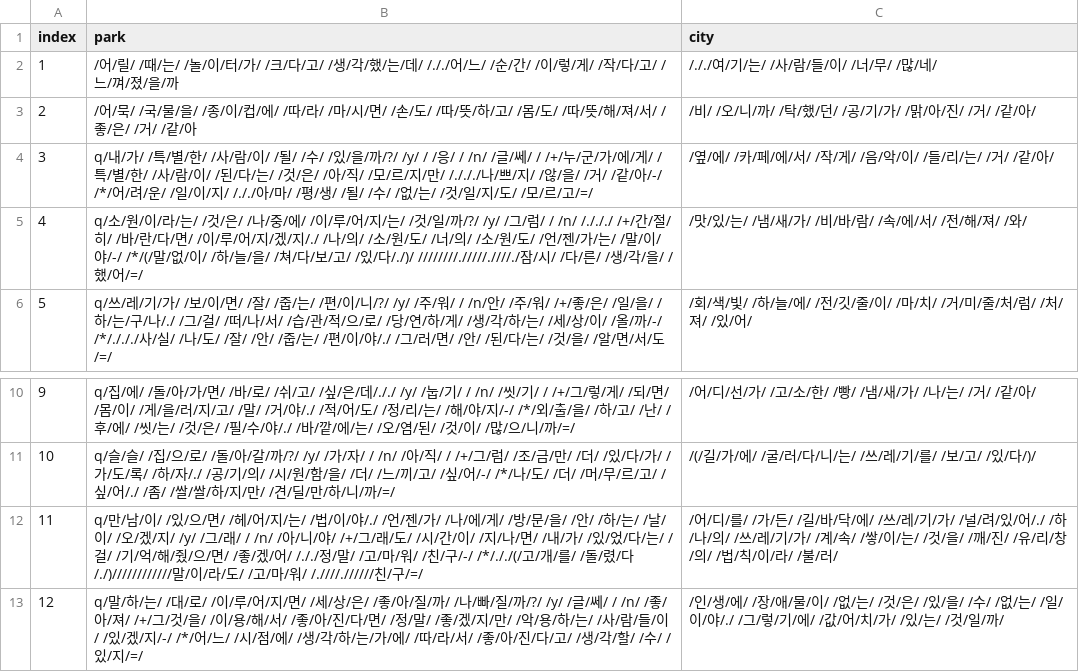
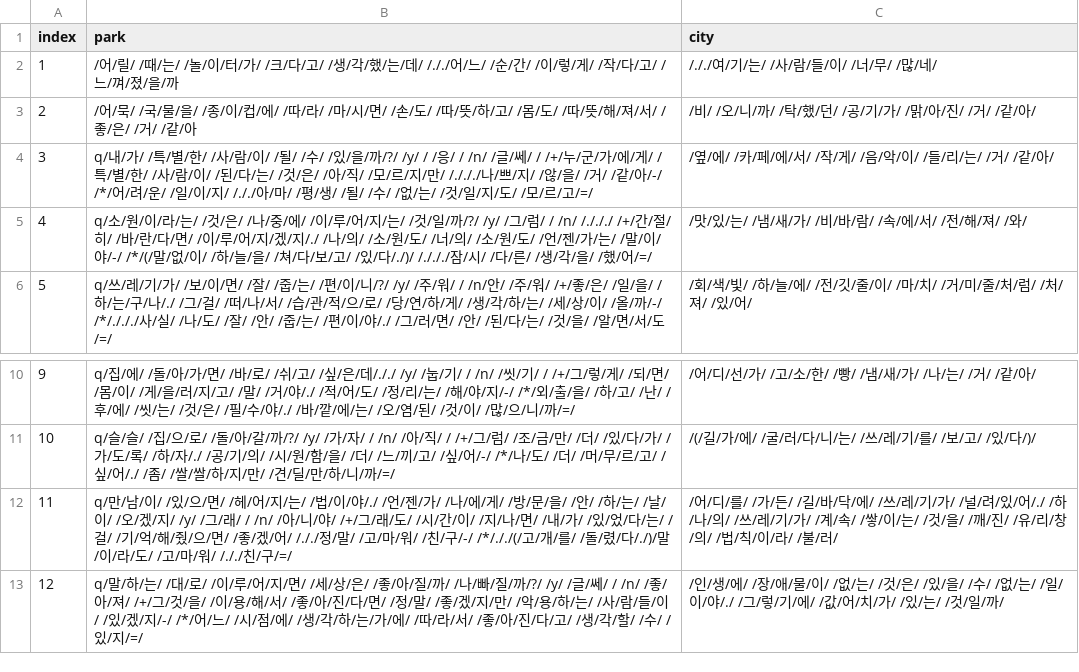
Before and after one commit to catdoglove/Rainroom_renew, a CSV file: Resources/CSV/talk_out.csv, drawn as a sheet; only a part is shown, gaps mark what is left out.

Commit message:
지문 버그 수정

```diff
--- a/Resources/CSV/talk_out.csv
+++ b/Resources/CSV/talk_out.csv
@@ -4,3 +4,3 @@ index,park,city
 3,q/내/가/ /특/별/한/ /사/람/이/ /될/ /수/ /있/을/까/?/ /y/ / /응/ / /n/ /글/쎄/ / /+/누/군/가/에/게/ /특/별/한/ /사/람/이/ /된/다/는/ /것/은/ /아/직/ /모/르/지/만/ /./././나/쁘/지/ /않/을/ /거/ /같/아/-/ /*/어/려/운/ /일/이/지/ /././아/마/ /평/생/ /될/ /수/ /없/는/ /것/일/지/도/ /모/르/고/=/,/옆/에/ /카/페/에/서/ /작/게/ /음/악/이/ /들/리/는/ /거/ /같/아/
-4,q/소/원/이/라/는/ /것/은/ /나/중/에/ /이/루/어/지/는/ /것/일/까/?/ /y/ /그/럼/ / /n/ /./././ /+/간/절/히/ /바/란/다/면/ /이/루/어/지/겠/지/./ /나/의/ /소/원/도/ /너/의/ /소/원/도/ /언/젠/가/는/ /말/이/야/-/ /*/(/말/없/이/ /하/늘/을/ /쳐/다/보/고/ /있/다/./)/ ////////./////.////./잠/시/ /다/른/ /생/각/을/ /했/어/=/,/맛/있/는/ /냄/새/가/ /비/바/람/ /속/에/서/ /전/해/져/ /와/
+4,q/소/원/이/라/는/ /것/은/ /나/중/에/ /이/루/어/지/는/ /것/일/까/?/ /y/ /그/럼/ / /n/ /./././ /+/간/절/히/ /바/란/다/면/ /이/루/어/지/겠/지/./ /나/의/ /소/원/도/ /너/의/ /소/원/도/ /언/젠/가/는/ /말/이/야/-/ /*/(/말/없/이/ /하/늘/을/ /쳐/다/보/고/ /있/다/./)/ /./././잠/시/ /다/른/ /생/각/을/ /했/어/=/,/맛/있/는/ /냄/새/가/ /비/바/람/ /속/에/서/ /전/해/져/ /와/
 5,q/쓰/레/기/가/ /보/이/면/ /잘/ /줍/는/ /편/이/니/?/ /y/ /주/워/ / /n/안/ /주/워/ /+/좋/은/ /일/을/ /하/는/구/나/./ /그/걸/ /떠/나/서/ /습/관/적/으/로/ /당/연/하/게/ /생/각/하/는/ /세/상/이/ /올/까/-/ /*/./././사/실/ /나/도/ /잘/ /안/ /줍/는/ /편/이/야/./ /그/러/면/ /안/ /된/다/는/ /것/을/ /알/면/서/도/=/,/회/색/빛/ /하/늘/에/ /전/깃/줄/이/ /마/치/ /거/미/줄/처/럼/ /처/져/ /있/어/
@@ -11,3 +11,3 @@ index,park,city
 10,q/슬/슬/ /집/으/로/ /돌/아/갈/까/?/ /y/ /가/자/ / /n/ /아/직/ / /+/그/럼/ /조/금/만/ /더/ /있/다/가/ /가/도/록/ /하/자/./ /공/기/의/ /시/원/함/을/ /더/ /느/끼/고/ /싶/어/-/ /*/나/도/ /더/ /머/무/르/고/ /싶/어/./ /좀/ /쌀/쌀/하/지/만/ /견/딜/만/하/니/까/=/,/(/길/가/에/ /굴/러/다/니/는/ /쓰/레/기/를/ /보/고/ /있/다/)/
-11,q/만/남/이/ /있/으/면/ /헤/어/지/는/ /법/이/야/./ /언/젠/가/ /나/에/게/ /방/문/을/ /안/ /하/는/ /날/이/ /오/겠/지/ /y/ /그/래/ / /n/ /아/니/야/ /+/그/래/도/ /시/간/이/ /지/나/면/ /내/가/ /있/었/다/는/ /걸/ /기/억/해/줬/으/면/ /좋/겠/어/ /././정/말/ /고/마/워/ /친/구/-/ /*/././(/고/개/를/ /돌/렸/다/./)////////////말/이/라/도/ /고/마/워/ /.////.//////친/구/=/,/어/디/를/ /가/든/ /길/바/닥/에/ /쓰/레/기/가/ /널/려/있/어/./ /하/나/의/ /쓰/레/기/가/ /계/속/ /쌓/이/는/ /것/을/ /깨/진/ /유/리/창/의/ /법/칙/이/라/ /불/러/
+11,q/만/남/이/ /있/으/면/ /헤/어/지/는/ /법/이/야/./ /언/젠/가/ /나/에/게/ /방/문/을/ /안/ /하/는/ /날/이/ /오/겠/지/ /y/ /그/래/ / /n/ /아/니/야/ /+/그/래/도/ /시/간/이/ /지/나/면/ /내/가/ /있/었/다/는/ /걸/ /기/억/해/줬/으/면/ /좋/겠/어/ /././정/말/ /고/마/워/ /친/구/-/ /*/././(/고/개/를/ /돌/렸/다/./)/말/이/라/도/ /고/마/워/ /././친/구/=/,/어/디/를/ /가/든/ /길/바/닥/에/ /쓰/레/기/가/ /널/려/있/어/./ /하/나/의/ /쓰/레/기/가/ /계/속/ /쌓/이/는/ /것/을/ /깨/진/ /유/리/창/의/ /법/칙/이/라/ /불/러/
 12,q/말/하/는/ /대/로/ /이/루/어/지/면/ /세/상/은/ /좋/아/질/까/ /나/빠/질/까/?/ /y/ /글/쎄/ / /n/ /좋/아/져/ /+/그/것/을/ /이/용/해/서/ /좋/아/진/다/면/ /정/말/ /좋/겠/지/만/ /악/용/하/는/ /사/람/들/이/ /있/겠/지/-/ /*/어/느/ /시/점/에/ /생/각/하/는/가/에/ /따/라/서/ /좋/아/진/다/고/ /생/각/할/ /수/ /있/지/=/,/인/생/에/ /장/애/물/이/ /없/는/ /것/은/ /있/을/ /수/ /없/는/ /일/이/야/./ /그/렇/기/에/ /값/어/치/가/ /있/는/ /것/일/까/
```
